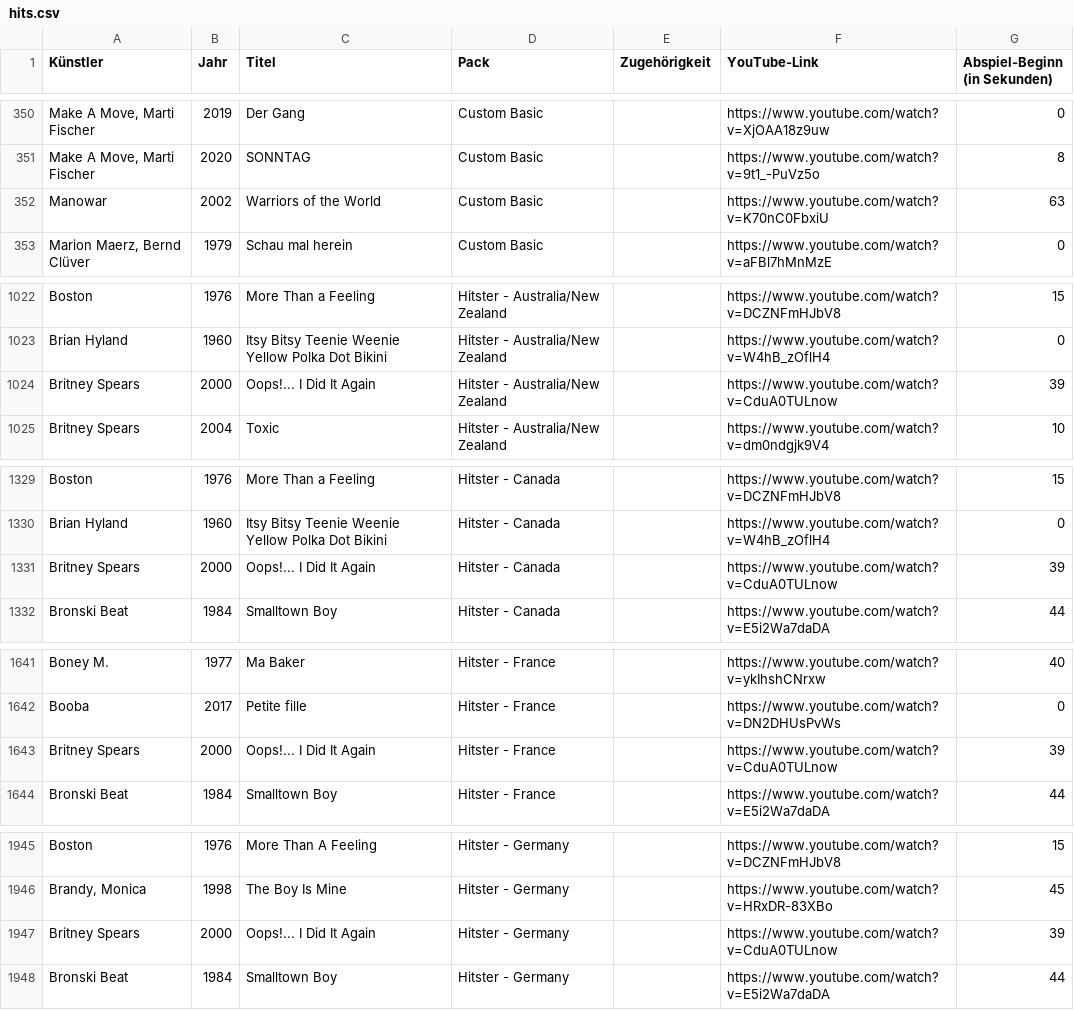
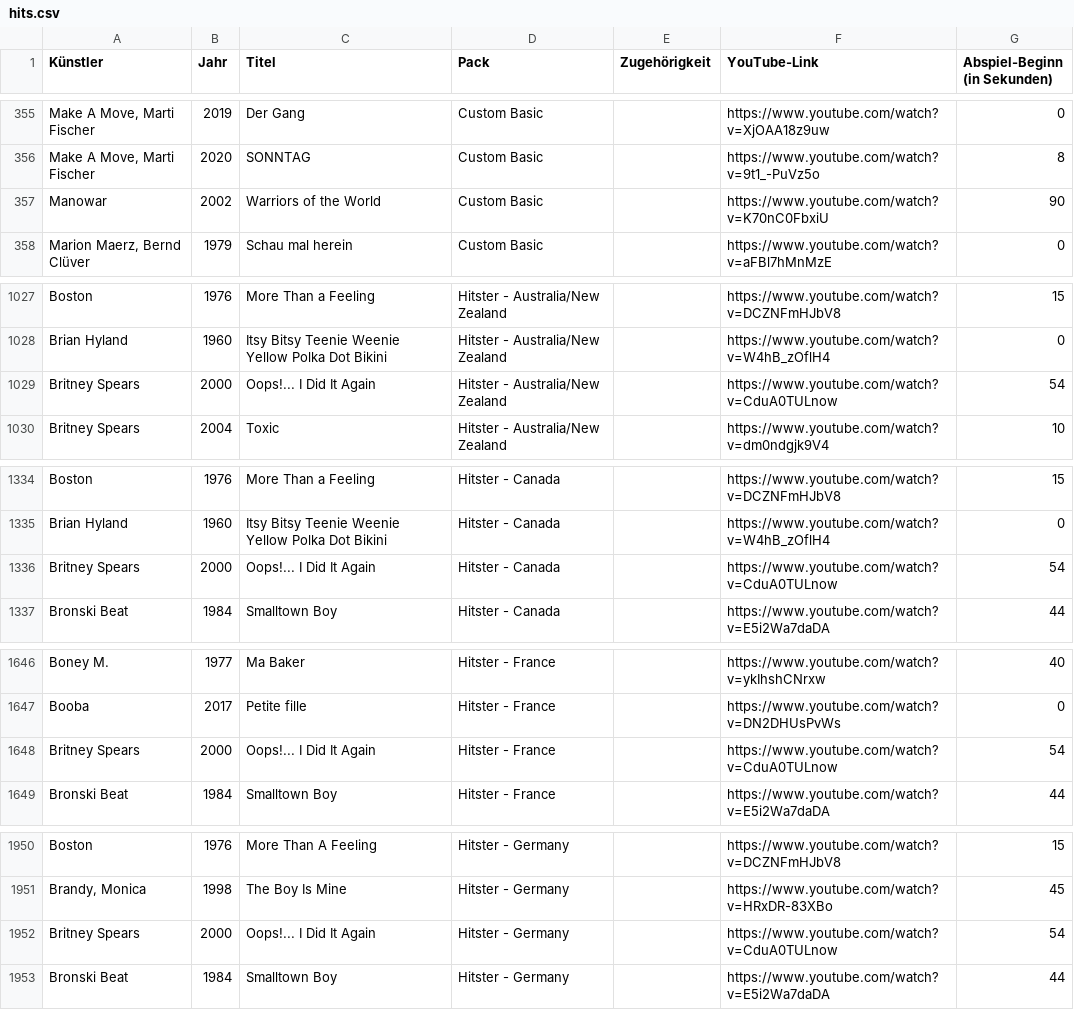
Before and after one commit to Timtam/hitster, a CSV file: server/etc/hits.csv, drawn as a sheet; only a part is shown, gaps mark what is left out; the diff covers the shown part only.

```diff
--- a/server/etc/hits.csv
+++ b/server/etc/hits.csv
@@ -351,3 +356,3 @@ Make A Move, Marti Fischer;2019;Der Gang;Custom Basic;;https://www.youtube.com/w
 Make A Move, Marti Fischer;2020;SONNTAG;Custom Basic;;https://www.youtube.com/watch?v=9t1_-PuVz5o;8
-Manowar;2002;Warriors of the World;Custom Basic;;https://www.youtube.com/watch?v=K70nC0FbxiU;63
+Manowar;2002;Warriors of the World;Custom Basic;;https://www.youtube.com/watch?v=K70nC0FbxiU;90
 Marion Maerz, Bernd Clüver;1979;Schau mal herein;Custom Basic;;https://www.youtube.com/watch?v=aFBl7hMnMzE;0
@@ -1023,3 +1028,3 @@ Boston;1976;More Than a Feeling;Hitster - Australia/New Zealand;;https://www.you
 Brian Hyland;1960;Itsy Bitsy Teenie Weenie Yellow Polka Dot Bikini;Hitster - Australia/New Zealand;;https://www.youtube.com/watch?v=W4hB_zOflH4;0
-Britney Spears;2000;Oops!... I Did It Again;Hitster - Australia/New Zealand;;https://www.youtube.com/watch?v=CduA0TULnow;39
+Britney Spears;2000;Oops!... I Did It Again;Hitster - Australia/New Zealand;;https://www.youtube.com/watch?v=CduA0TULnow;54
 Britney Spears;2004;Toxic;Hitster - Australia/New Zealand;;https://www.youtube.com/watch?v=dm0ndgjk9V4;10
@@ -1330,3 +1335,3 @@ Boston;1976;More Than a Feeling;Hitster - Canada;;https://www.youtube.com/watch?
 Brian Hyland;1960;Itsy Bitsy Teenie Weenie Yellow Polka Dot Bikini;Hitster - Canada;;https://www.youtube.com/watch?v=W4hB_zOflH4;0
-Britney Spears;2000;Oops!... I Did It Again;Hitster - Canada;;https://www.youtube.com/watch?v=CduA0TULnow;39
+Britney Spears;2000;Oops!... I Did It Again;Hitster - Canada;;https://www.youtube.com/watch?v=CduA0TULnow;54
 Bronski Beat;1984;Smalltown Boy;Hitster - Canada;;https://www.youtube.com/watch?v=E5i2Wa7daDA;44
@@ -1642,3 +1647,3 @@ Boney M.;1977;Ma Baker;Hitster - France;;https://www.youtube.com/watch?v=ykIhshC
 Booba;2017;Petite fille;Hitster - France;;https://www.youtube.com/watch?v=DN2DHUsPvWs;0
-Britney Spears;2000;Oops!... I Did It Again;Hitster - France;;https://www.youtube.com/watch?v=CduA0TULnow;39
+Britney Spears;2000;Oops!... I Did It Again;Hitster - France;;https://www.youtube.com/watch?v=CduA0TULnow;54
 Bronski Beat;1984;Smalltown Boy;Hitster - France;;https://www.youtube.com/watch?v=E5i2Wa7daDA;44
@@ -1946,3 +1951,3 @@ Boston;1976;More Than A Feeling;Hitster - Germany;;https://www.youtube.com/watch
 Brandy, Monica;1998;The Boy Is Mine;Hitster - Germany;;https://www.youtube.com/watch?v=HRxDR-83XBo;45
-Britney Spears;2000;Oops!... I Did It Again;Hitster - Germany;;https://www.youtube.com/watch?v=CduA0TULnow;39
+Britney Spears;2000;Oops!... I Did It Again;Hitster - Germany;;https://www.youtube.com/watch?v=CduA0TULnow;54
 Bronski Beat;1984;Smalltown Boy;Hitster - Germany;;https://www.youtube.com/watch?v=E5i2Wa7daDA;44
```
Also changed, not shown: 9 added rows, 4 removed rows and 19 edited cells elsewhere in this file, 8 other files.
